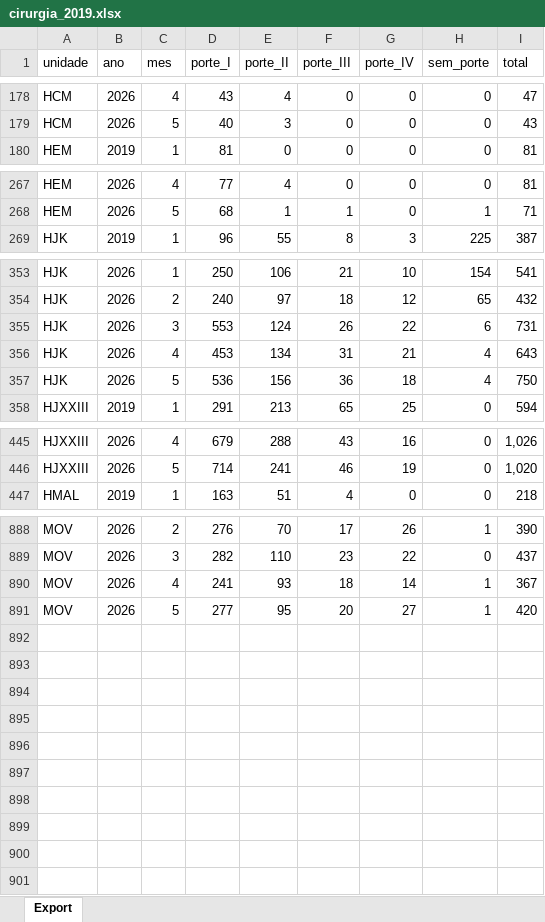
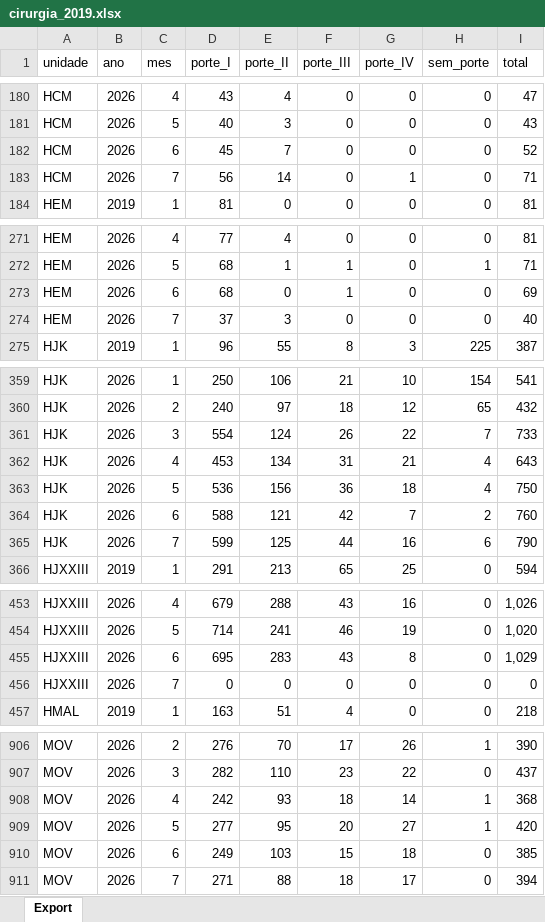
Before and after one commit to transparencia-mg/fhemig_cirurgias_porte, an Excel workbook: upload/cirurgia_2019.xlsx, sheet Export, drawn as a sheet; only a part is shown, gaps mark what is left out; values as stored, in another font and other column widths than the file's, no borders; addresses are those after the commit; the diff covers the shown part only; the diff names each change by its address in the sheet, - before the commit and + after, or states it on an @@ line.

```diff
--- a/upload/cirurgia_2019.xlsx (sheet Export)
+++ b/upload/cirurgia_2019.xlsx (sheet Export)
+row 182: HCM | 2026 | 6 | 45 | 7 | 0 | 0 | 0 | 52
+row 183: HCM | 2026 | 7 | 56 | 14 | 0 | 1 | 0 | 71
+row 273: HEM | 2026 | 6 | 68 | 0 | 1 | 0 | 0 | 69
+row 274: HEM | 2026 | 7 | 37 | 3 | 0 | 0 | 0 | 40
-D361 (porte_I): 553
+D361 (porte_I): 554
-H361 (sem_porte): 6
+H361 (sem_porte): 7
-I361 (total): 731
+I361 (total): 733
+row 364: HJK | 2026 | 6 | 588 | 121 | 42 | 7 | 2 | 760
+row 365: HJK | 2026 | 7 | 599 | 125 | 44 | 16 | 6 | 790
+row 455: HJXXIII | 2026 | 6 | 695 | 283 | 43 | 8 | 0 | 1,029
+row 456: HJXXIII | 2026 | 7 | 0 | 0 | 0 | 0 | 0 | 0
-D908 (porte_I): 241
+D908 (porte_I): 242
-I908 (total): 367
+I908 (total): 368
+row 910: MOV | 2026 | 6 | 249 | 103 | 15 | 18 | 0 | 385
+row 911: MOV | 2026 | 7 | 271 | 88 | 18 | 17 | 0 | 394
```
Also changed, not shown: 10 added rows and 30 edited cells elsewhere in this sheet.
